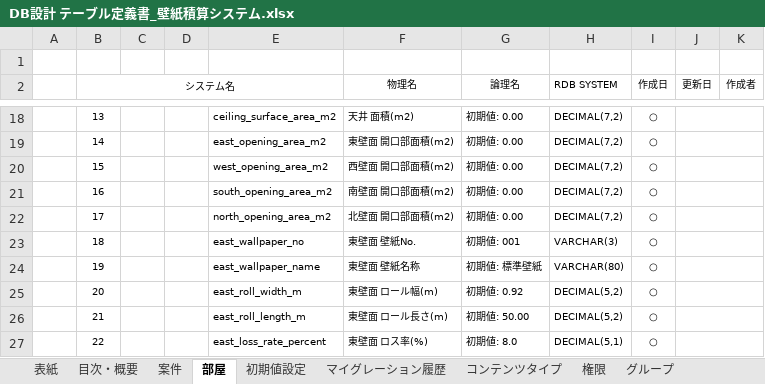
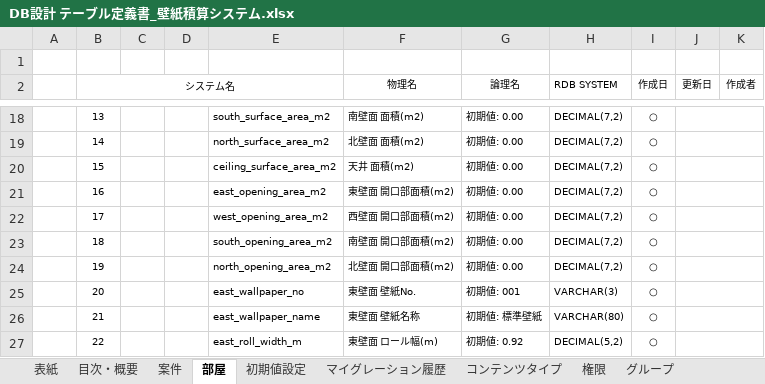
Before and after one commit to masumitachibana4649-creator/Sekisan-Project, an Excel workbook: DOC/DB設計 テーブル定義書_壁紙積算システム.xlsx, sheet 部屋, drawn as a sheet; only a part is shown, gaps mark what is left out; values as stored, in another font and other column widths than the file's, no borders; the diff covers the shown part only; the diff names each change by its address in the sheet, - before the commit and + after, or states it on an @@ line.

```diff
--- a/DOC/DB設計 テーブル定義書_壁紙積算システム.xlsx (sheet 部屋)
+++ b/DOC/DB設計 テーブル定義書_壁紙積算システム.xlsx (sheet 部屋)
-E18: ceiling_surface_area_m2
+E18: south_surface_area_m2
-F18 (物理名): 天井 面積(m2)
+F18 (物理名): 南壁面 面積(m2)
-E19: east_opening_area_m2
+E19: north_surface_area_m2
-F19 (物理名): 東壁面 開口部面積(m2)
+F19 (物理名): 北壁面 面積(m2)
-E20: west_opening_area_m2
+E20: ceiling_surface_area_m2
-F20 (物理名): 西壁面 開口部面積(m2)
+F20 (物理名): 天井 面積(m2)
-E21: south_opening_area_m2
+E21: east_opening_area_m2
-F21 (物理名): 南壁面 開口部面積(m2)
+F21 (物理名): 東壁面 開口部面積(m2)
-E22: north_opening_area_m2
+E22: west_opening_area_m2
-F22 (物理名): 北壁面 開口部面積(m2)
+F22 (物理名): 西壁面 開口部面積(m2)
-E23: east_wallpaper_no
+E23: south_opening_area_m2
-F23 (物理名): 東壁面 壁紙No.
+F23 (物理名): 南壁面 開口部面積(m2)
-G23 (論理名): 初期値: 001
+G23 (論理名): 初期値: 0.00
-H23 (RDB SYSTEM): VARCHAR(3)
+H23 (RDB SYSTEM): DECIMAL(7,2)
-E24: east_wallpaper_name
+E24: north_opening_area_m2
-F24 (物理名): 東壁面 壁紙名称
+F24 (物理名): 北壁面 開口部面積(m2)
-G24 (論理名): 初期値: 標準壁紙
+G24 (論理名): 初期値: 0.00
-H24 (RDB SYSTEM): VARCHAR(80)
+H24 (RDB SYSTEM): DECIMAL(7,2)
-E25: east_roll_width_m
+E25: east_wallpaper_no
-F25 (物理名): 東壁面 ロール幅(m)
+F25 (物理名): 東壁面 壁紙No.
-G25 (論理名): 初期値: 0.92
+G25 (論理名): 初期値: 001
-H25 (RDB SYSTEM): DECIMAL(5,2)
+H25 (RDB SYSTEM): VARCHAR(3)
-E26: east_roll_length_m
+E26: east_wallpaper_name
-F26 (物理名): 東壁面 ロール長さ(m)
+F26 (物理名): 東壁面 壁紙名称
-G26 (論理名): 初期値: 50.00
+G26 (論理名): 初期値: 標準壁紙
-H26 (RDB SYSTEM): DECIMAL(5,2)
+H26 (RDB SYSTEM): VARCHAR(80)
-E27: east_loss_rate_percent
+E27: east_roll_width_m
-F27 (物理名): 東壁面 ロス率(%)
+F27 (物理名): 東壁面 ロール幅(m)
-G27 (論理名): 初期値: 8.0
+G27 (論理名): 初期値: 0.92
-H27 (RDB SYSTEM): DECIMAL(5,1)
+H27 (RDB SYSTEM): DECIMAL(5,2)
```
Also changed, not shown: 2 added rows and 135 edited cells elsewhere in this sheet, sheet 案件, sheet 表紙, charts or pictures, DOC/CSV出力仕様書_壁紙積算システム.xlsx, DOC/機能一覧_壁紙積算システム.xlsx, 29 other files.
